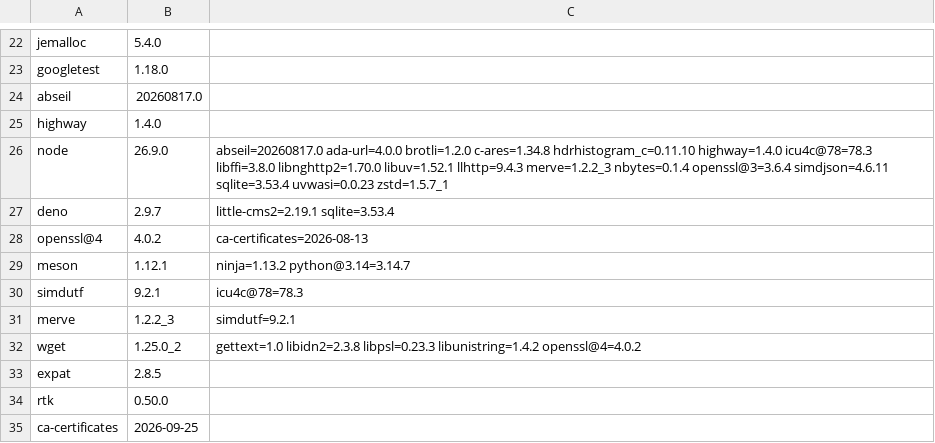
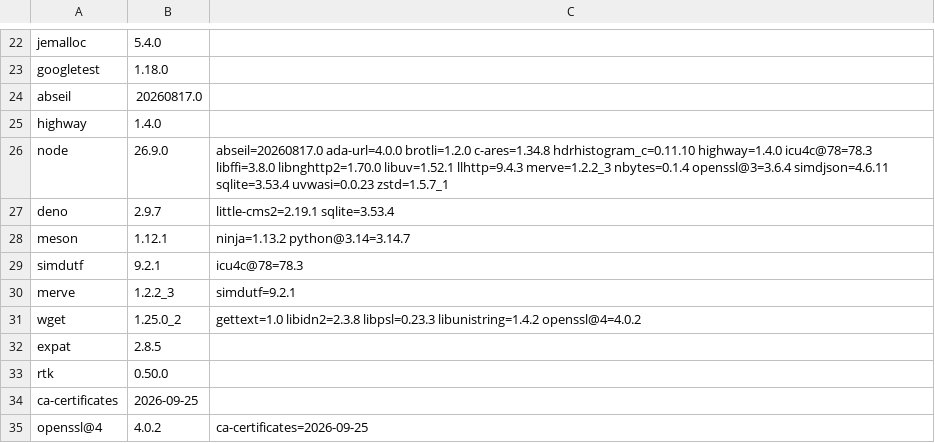
Before and after one commit to quyleanh/homebrew-tap, a TSV file: .github/bottle-deps.tsv, drawn as a sheet; only a part is shown, gaps mark what is left out.

```diff
--- a/.github/bottle-deps.tsv
+++ b/.github/bottle-deps.tsv
@@ -27,3 +27,2 @@ node	26.9.0	abseil=20260817.0 ada-url=4.0.0 brotli=1.2.0 c-ares=1.34.8 hdrhistog
 deno	2.9.7	little-cms2=2.19.1 sqlite=3.53.4
-openssl@4	4.0.2	ca-certificates=2026-08-13
 meson	1.12.1	ninja=1.13.2 python@3.14=3.14.7
@@ -35 +34,2 @@ rtk	0.50.0
 ca-certificates	2026-09-25	
+openssl@4	4.0.2	ca-certificates=2026-09-25
```
Also changed, not shown: 1 other file.
